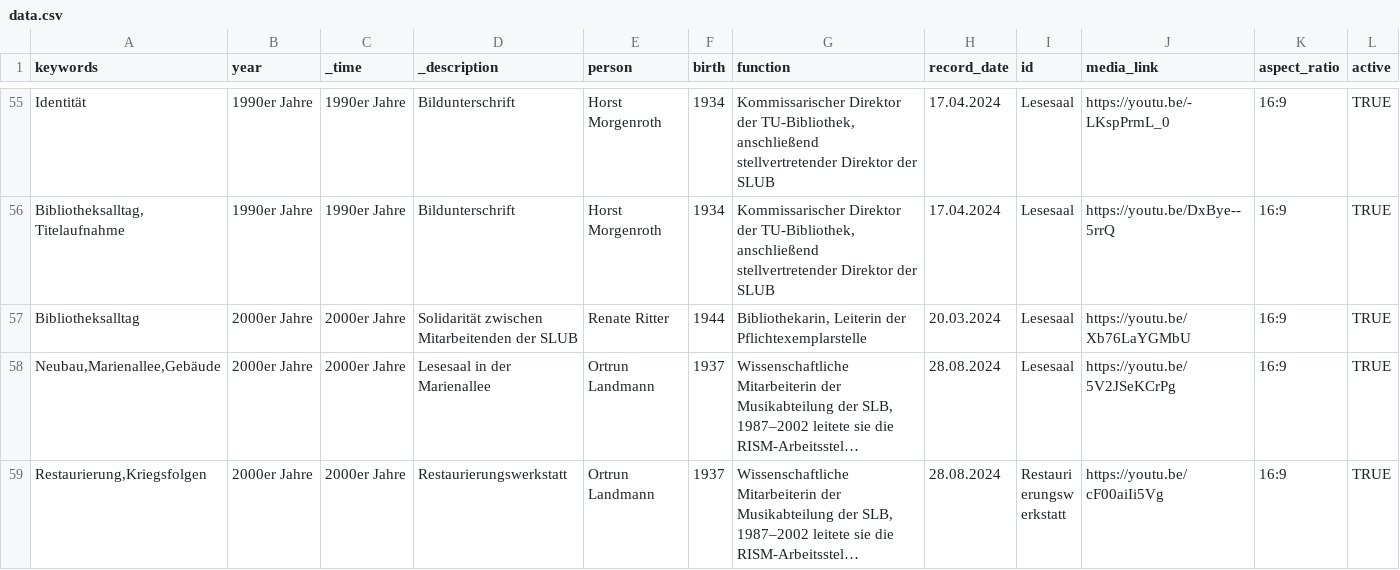
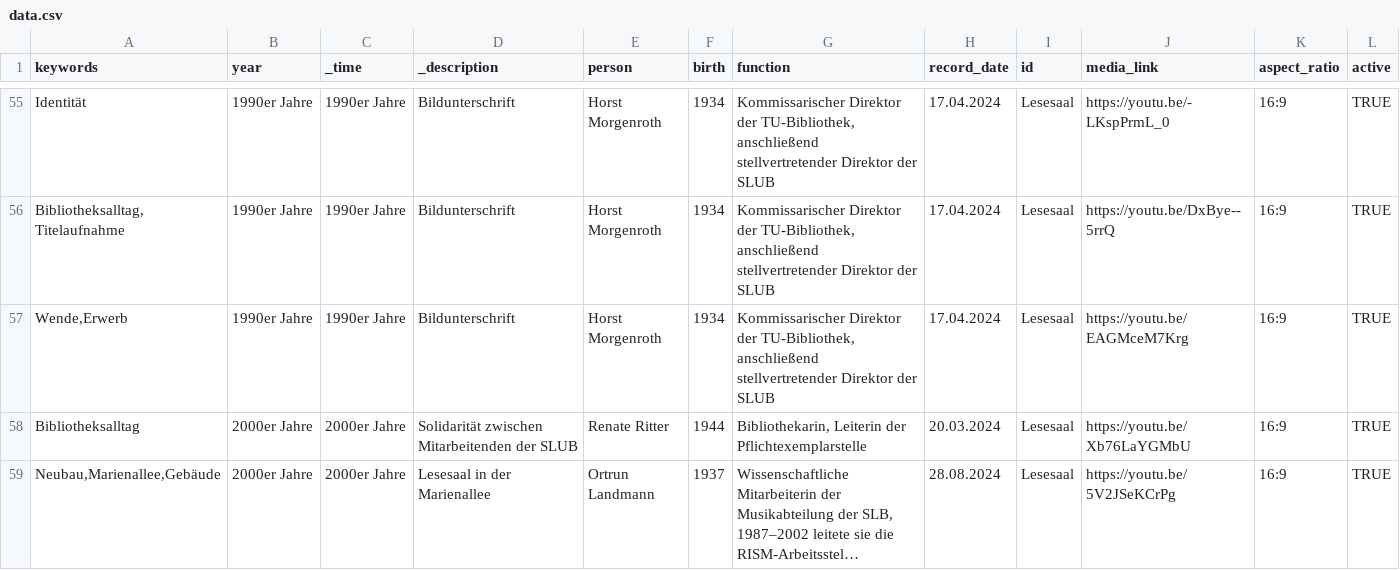
Before and after one commit to robertcornelisschuppe/Erinnerungen-an-die-SLB, a CSV file: data.csv, drawn as a sheet; only a part is shown, gaps mark what is left out; the shorter side is filled out with more unchanged rows; long unchanged cells end in …; the diff names each change by its address in the sheet, - before the commit and + after, or states it on an @@ line.

Commit message:
Update data.csv

```diff
--- a/data.csv
+++ b/data.csv
+row 57: Wende,Erwerb | 1990er Jahre | 1990er Jahre | Bildunterschrift | Horst Morgenroth | 1934 | Kommissarischer Direktor der TU-Bibliothek, anschließend stellvertretender Direktor der SLUB | 17.04.2024 | Lesesaal | https://youtu.be/EAGMceM7Krg | 16:9 | TRUE
```
